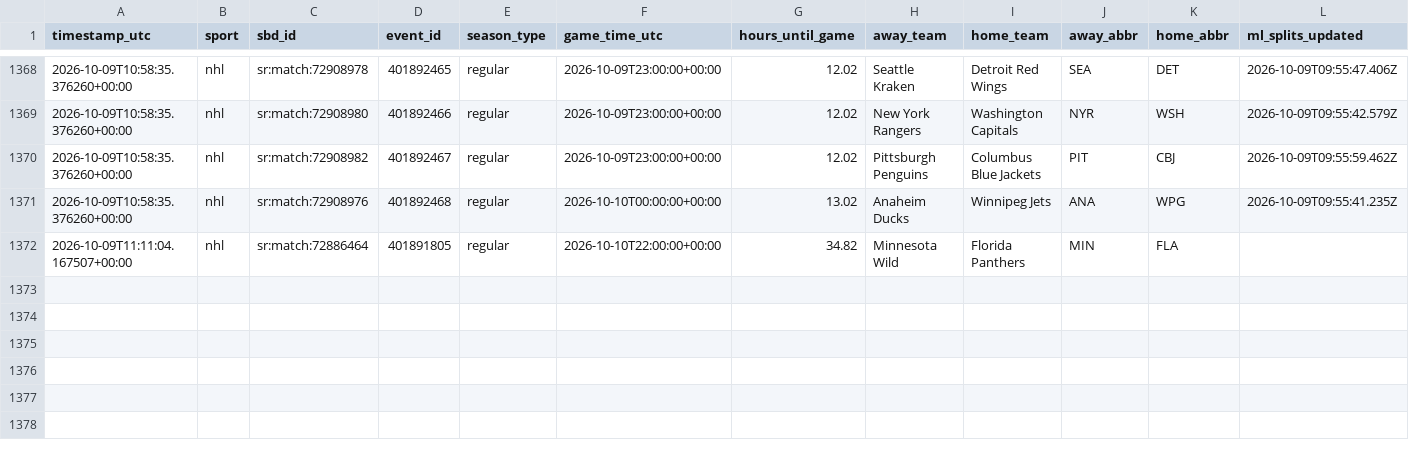
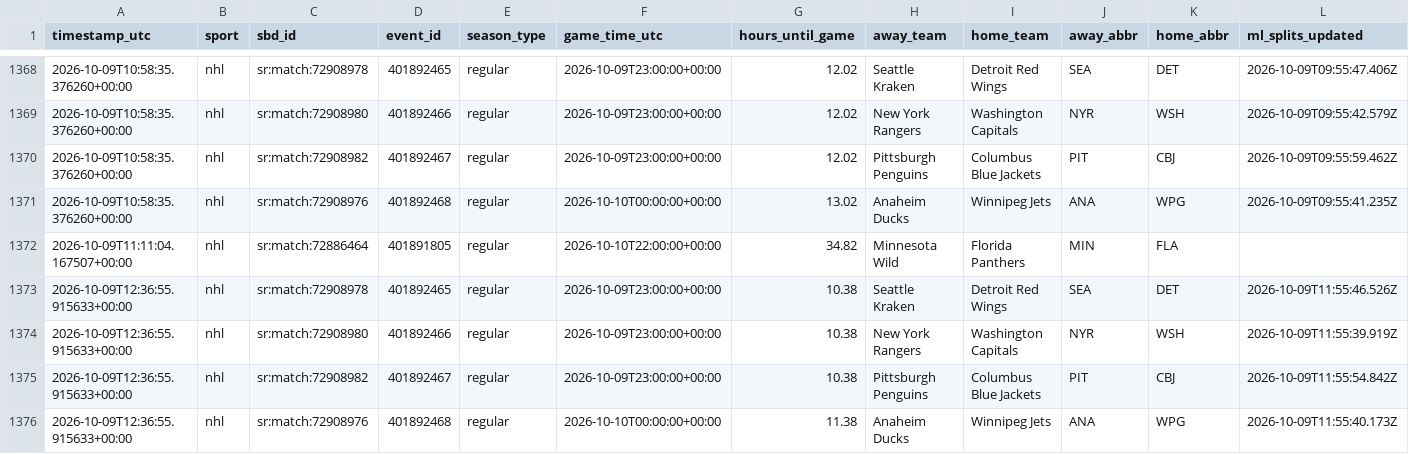
Before and after one commit to fallking123/money-flow-tracker, a CSV file: docs/data/nhl/odds_history_2026-10.csv, drawn as a sheet; only a part is shown, gaps mark what is left out; rows hold the shown columns only; the diff names each change by its address in the sheet, - before the commit and + after, or states it on an @@ line.

```diff
--- a/docs/data/nhl/odds_history_2026-10.csv
+++ b/docs/data/nhl/odds_history_2026-10.csv
+row 1373: 2026-10-09T12:36:55.915633+00:00 | nhl | sr:match:72908978 | 401892465 | regular | 2026-10-09T23:00:00+00:00 | 10.38 | Seattle Kraken | Detroit Red Wings | SEA | DET | 2026-10-09T11:55:46.526Z
+row 1374: 2026-10-09T12:36:55.915633+00:00 | nhl | sr:match:72908980 | 401892466 | regular | 2026-10-09T23:00:00+00:00 | 10.38 | New York Rangers | Washington Capitals | NYR | WSH | 2026-10-09T11:55:39.919Z
+row 1375: 2026-10-09T12:36:55.915633+00:00 | nhl | sr:match:72908982 | 401892467 | regular | 2026-10-09T23:00:00+00:00 | 10.38 | Pittsburgh Penguins | Columbus Blue Jackets | PIT | CBJ | 2026-10-09T11:55:54.842Z
+row 1376: 2026-10-09T12:36:55.915633+00:00 | nhl | sr:match:72908976 | 401892468 | regular | 2026-10-10T00:00:00+00:00 | 11.38 | Anaheim Ducks | Winnipeg Jets | ANA | WPG | 2026-10-09T11:55:40.173Z
```
Also changed, not shown: docs/data/mlb/model_picks.csv, docs/data/nhl/model_picks.csv, 7 other files.
